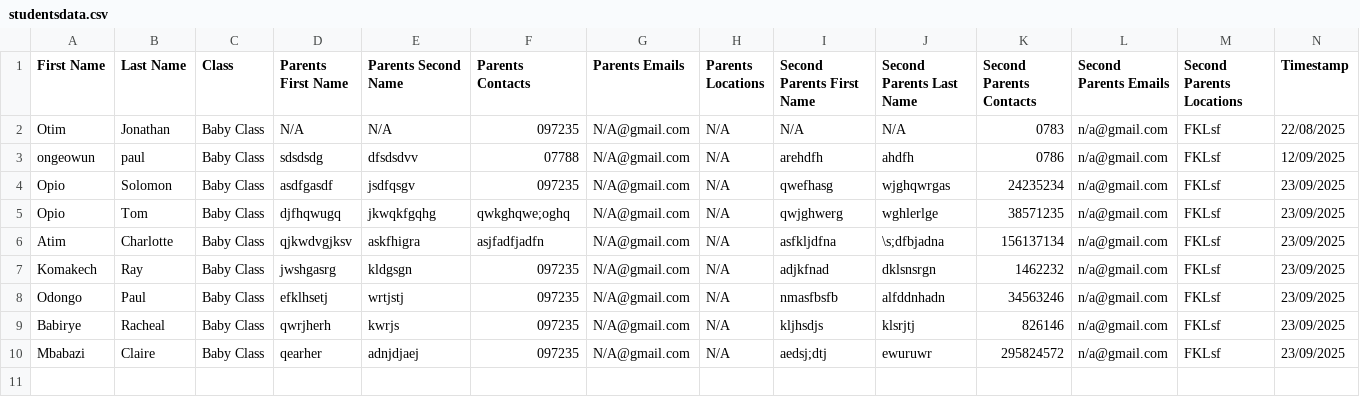
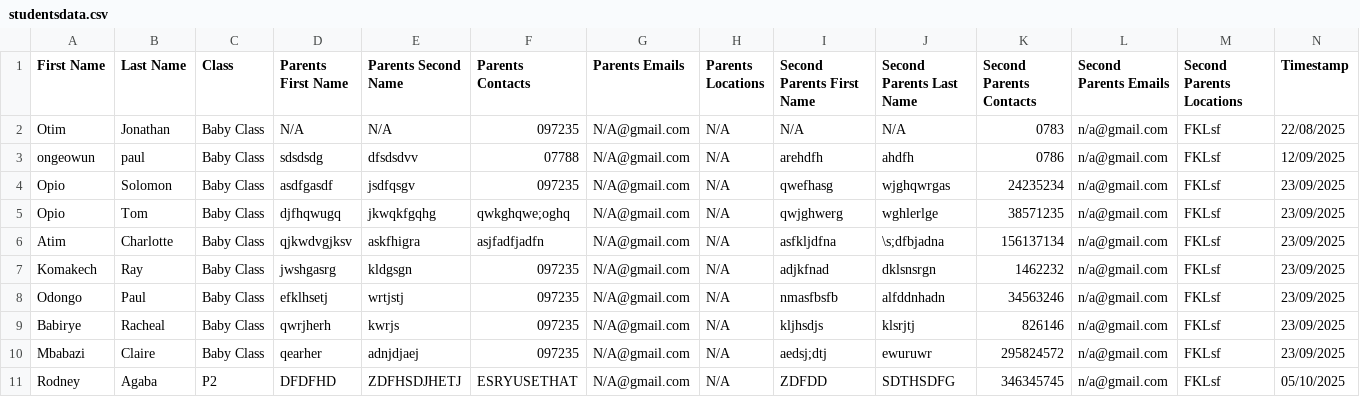
Before and after one commit to Ongeowun/School-Children, a CSV file: studentsdata.csv, drawn as a sheet; only a part is shown; rows hold the shown columns only; the diff names each change by its address in the sheet, - before the commit and + after, or states it on an @@ line.

```diff
--- a/studentsdata.csv
+++ b/studentsdata.csv
+row 11: Rodney | Agaba | P2 | DFDFHD | ZDFHSDJHETJ | ESRYUSETHAT | N/A@gmail.com | N/A | ZDFDD | SDTHSDFG | 346345745 | n/a@gmail.com | FKLsf | 05/10/2025
```
Also changed, not shown: data.csv, 11 other files.
